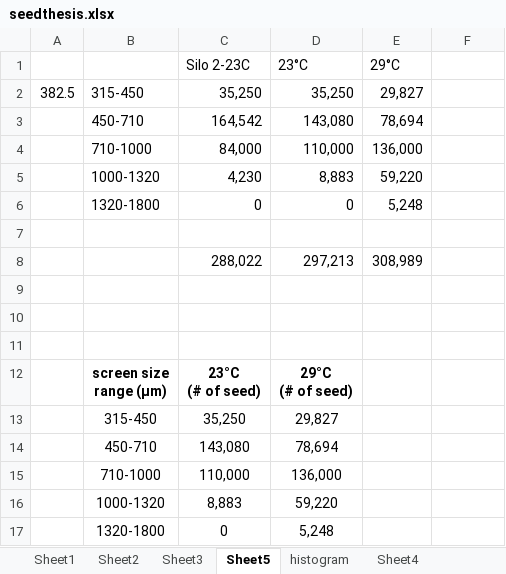
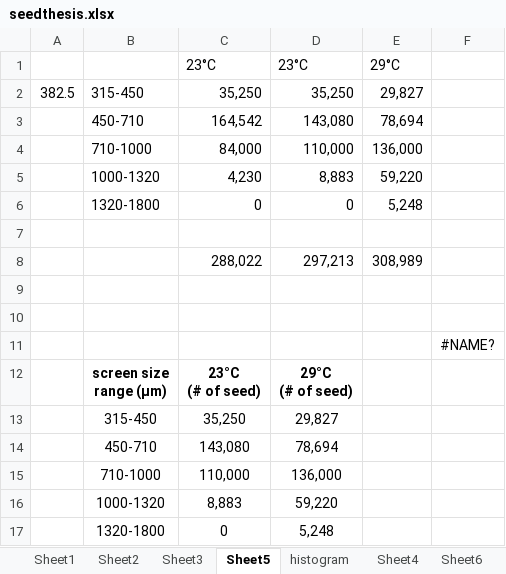
Before and after one commit to shellytrigg/OysterSeedProject, an Excel workbook: raw_data/seedthesis.xlsx, sheet Sheet5, drawn as a sheet; values as stored, in another font and other column widths than the file's, no borders; charts and pictures not drawn; the diff names each change by its address in the sheet, - before the commit and + after, or states it on an @@ line.

```diff
--- a/raw_data/seedthesis.xlsx (sheet Sheet5)
+++ b/raw_data/seedthesis.xlsx (sheet Sheet5)
+sheet tab: Sheet6
-C1: Silo 2-23C
+C1: 23°C
-F11: (empty)
+F11: #NAME?
```
Also changed, not shown: sheet Sheet4, sheet Sheet3, charts or pictures, 4 other files.
